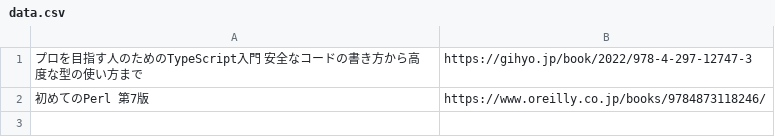
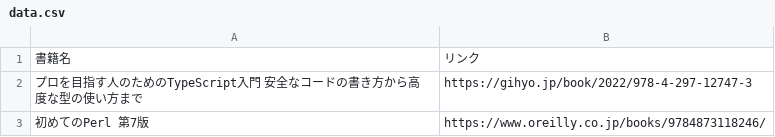
Before and after one commit to iamtakagi/books, a CSV file: data.csv, drawn as a sheet.

Commit message:
add: カラム名

```diff
--- a/data.csv
+++ b/data.csv
@@ -1 +1,2 @@
+書籍名,リンク
 プロを目指す人のためのTypeScript入門 安全なコードの書き方から高度な型の使い方まで,https://gihyo.jp/book/2022/978-4-297-12747-3
```
